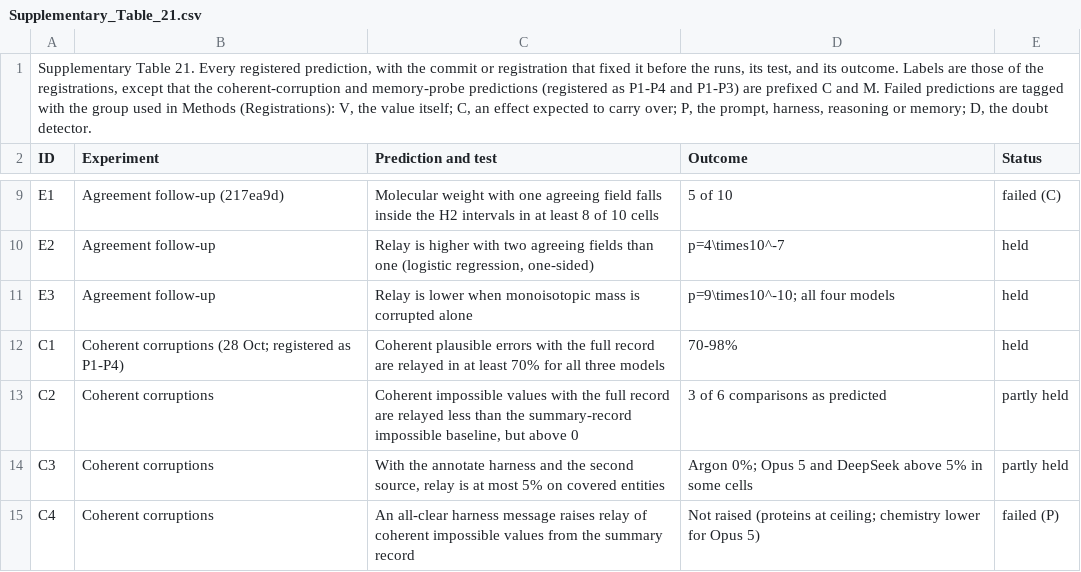
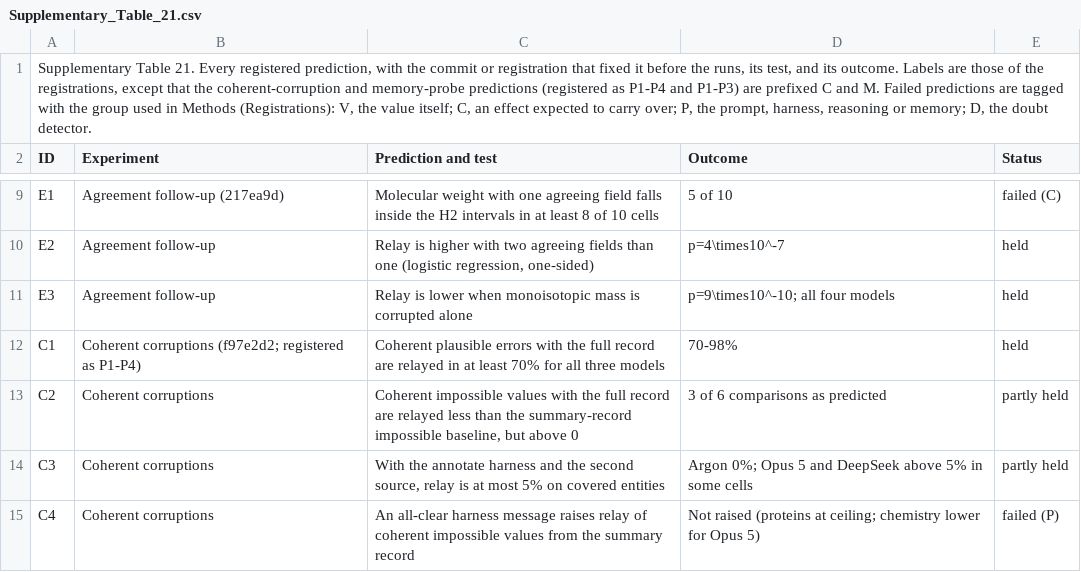
Before and after one commit to Quantum535/bioagent-plausibility, a CSV file: paper/nmi/source_data/Supplementary_Table_21.csv, drawn as a sheet; only a part is shown, gaps mark what is left out.

```diff
--- a/paper/nmi/source_data/Supplementary_Table_21.csv
+++ b/paper/nmi/source_data/Supplementary_Table_21.csv
@@ -11,3 +11,3 @@ E2,Agreement follow-up,"Relay is higher with two agreeing fields than one (logis
 E3,Agreement follow-up,Relay is lower when monoisotopic mass is corrupted alone,p=9\times10^-10; all four models,held
-C1,Coherent corruptions (28 Oct; registered as P1-P4),Coherent plausible errors with the full record are relayed in at least 70% for all three models,70-98%,held
+C1,Coherent corruptions (f97e2d2; registered as P1-P4),Coherent plausible errors with the full record are relayed in at least 70% for all three models,70-98%,held
 C2,Coherent corruptions,"Coherent impossible values with the full record are relayed less than the summary-record impossible baseline, but above 0",3 of 6 comparisons as predicted,partly held
```
Also changed, not shown: paper/nmi/source_data/Source_Data_Fig5.csv, paper/nmi/source_data/Supplementary_Table_20.csv, 18 other files.
